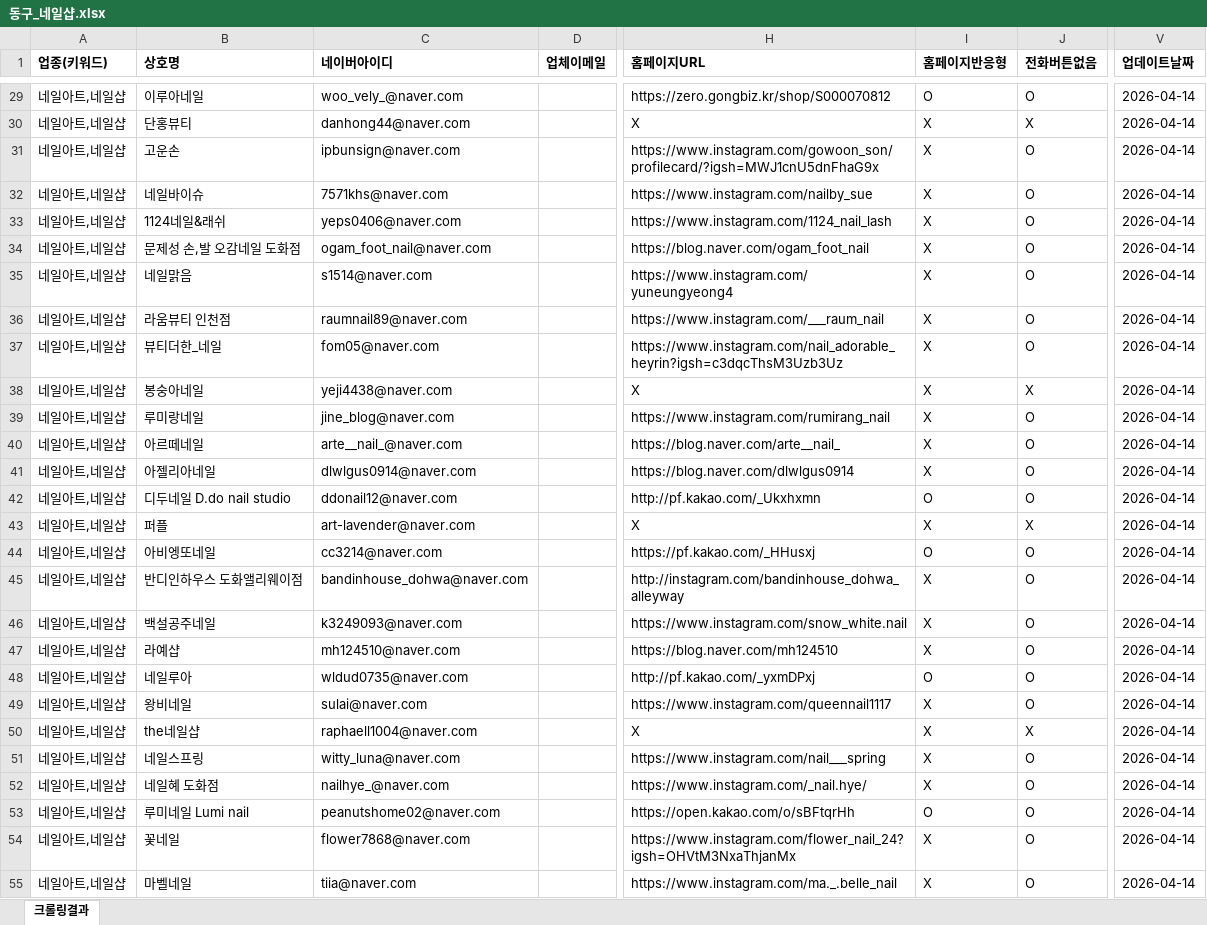
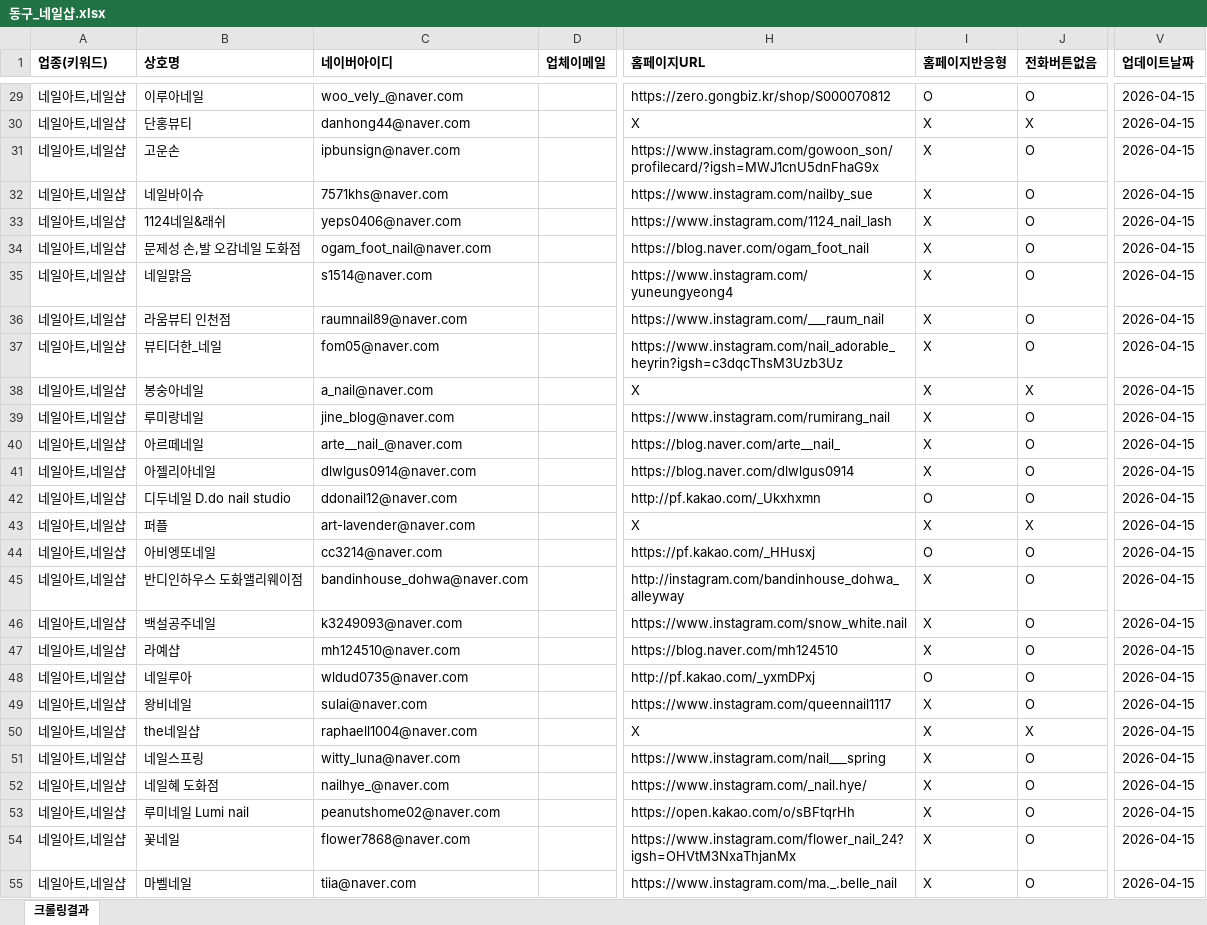
Before and after one commit to didai64595021-ui/onda-hompage, an Excel workbook: naver-place-crawler/results_nail/동구_네일샵.xlsx, sheet 크롤링결과, drawn as a sheet; only a part is shown, gaps mark what is left out; values as stored, in another font and other column widths than the file's, no borders; the diff covers the shown part only; the diff names each change by its address in the sheet, - before the commit and + after, or states it on an @@ line.

```diff
--- a/naver-place-crawler/results_nail/동구_네일샵.xlsx (sheet 크롤링결과)
+++ b/naver-place-crawler/results_nail/동구_네일샵.xlsx (sheet 크롤링결과)
-V29:V55 (업데이트날짜): 2026-04-14
+V29:V55 (업데이트날짜): 2026-04-15
-C38 (네이버아이디): yeji4438@naver.com
+C38 (네이버아이디): a_nail@naver.com
-I53 (홈페이지반응형): O
+I53 (홈페이지반응형): X
```
Also changed, not shown: 57 edited cells elsewhere in this sheet, naver-place-crawler/results_nail/서구_네일샵.xlsx, naver-place-crawler/results_nail/중구_네일샵.xlsx, 44 other files.
